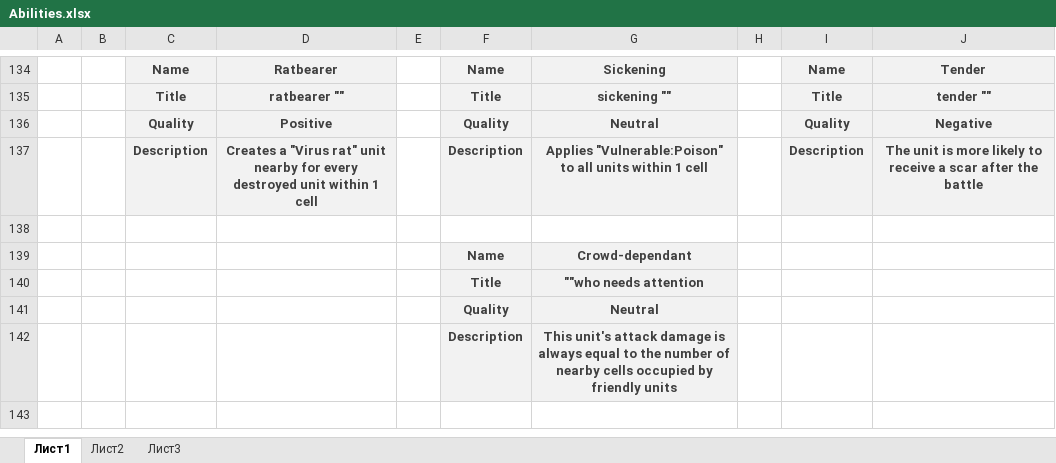
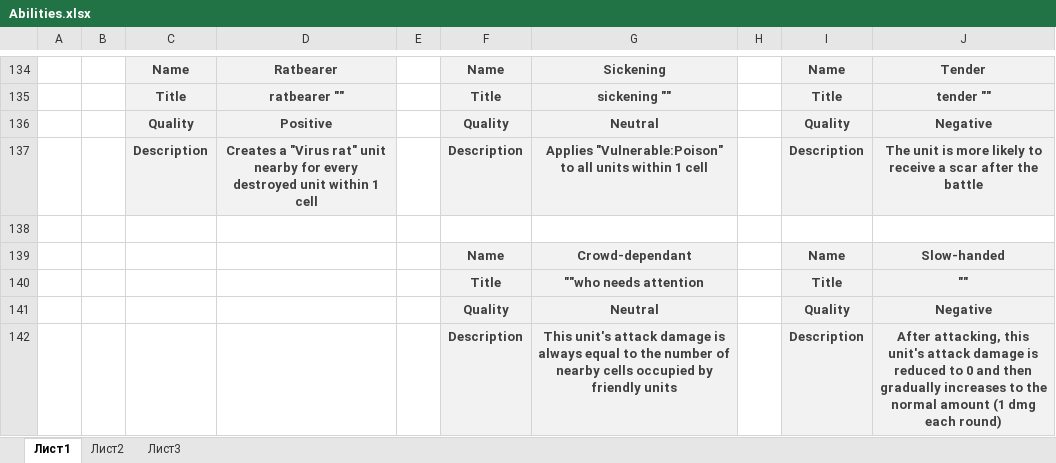
Before and after one commit to Meeyatta/Project-board, an Excel workbook: Docs/Abilities.xlsx, sheet Лист1, drawn as a sheet; only a part is shown, gaps mark what is left out; values as stored, in another font and other column widths than the file's, no borders; the diff names each change by its address in the sheet, - before the commit and + after, or states it on an @@ line.

```diff
--- a/Docs/Abilities.xlsx (sheet Лист1)
+++ b/Docs/Abilities.xlsx (sheet Лист1)
-I139: (empty)
+I139: Name
-I139:J142 fill: none
+I139:J142 fill: #F2F2F2
-J139: (empty)
+J139: Slow-handed
-I140: (empty)
+I140: Title
-J140: (empty)
+J140: ""
-I141: (empty)
+I141: Quality
-J141: (empty)
+J141: Negative
-I142: (empty)
+I142: Description
-J142: (empty)
+J142: After attacking, this unit's attack damage is reduced to 0 and then gradually increases to the normal amount (1 dmg each round)
```
Also changed, not shown: Docs/Characters.xlsx, Docs/Items.xlsx, 12 other files.
